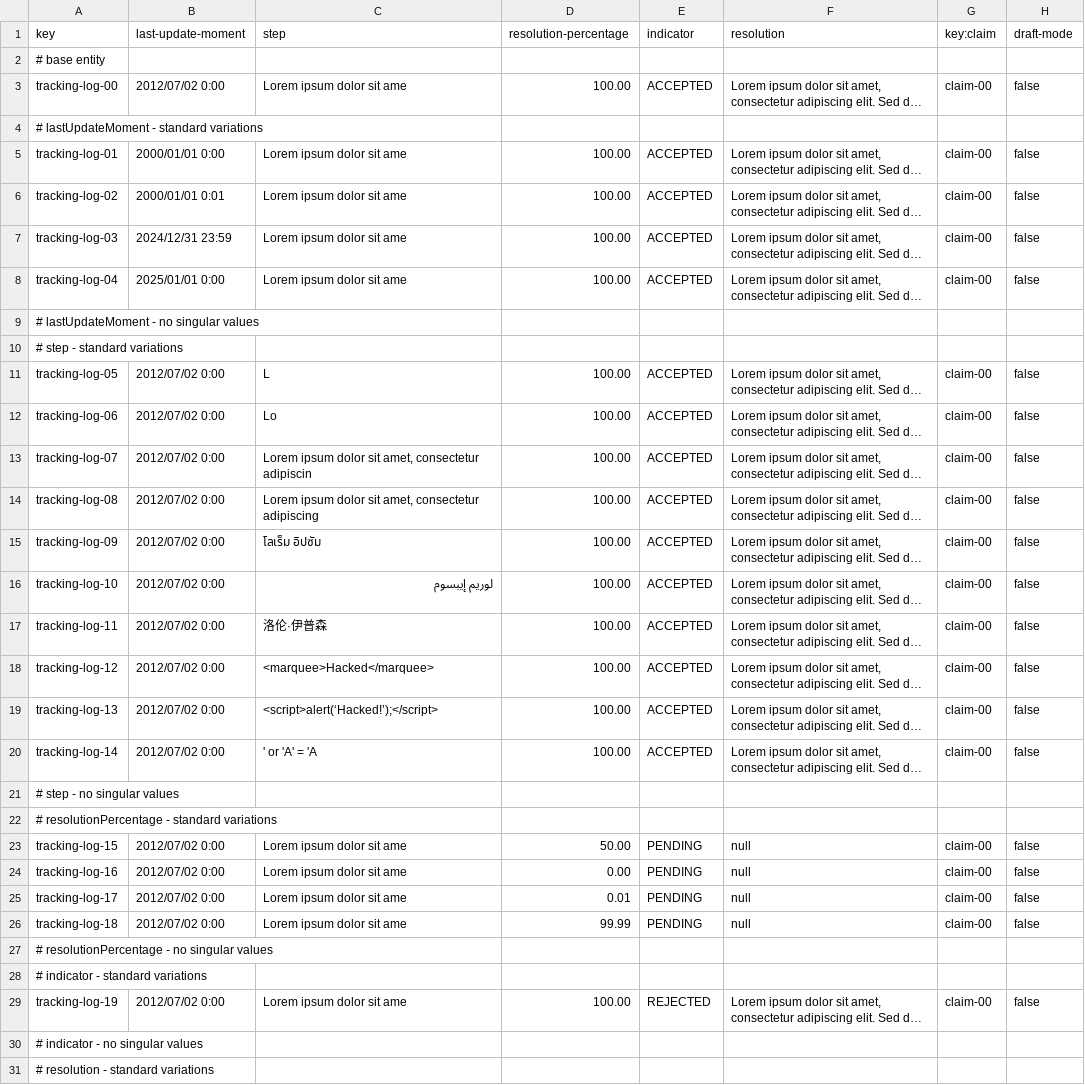
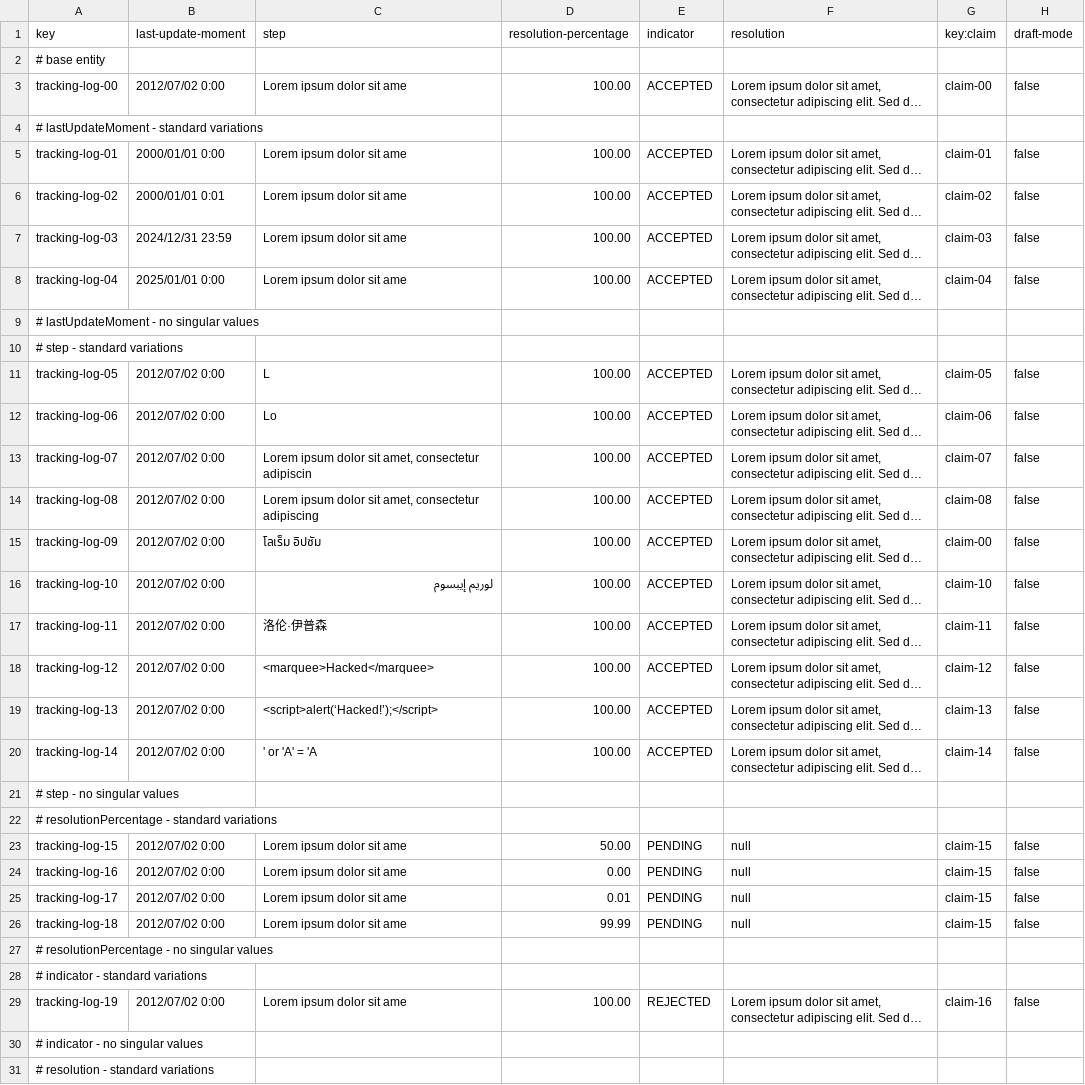
Before and after one commit to DP2-IIS-C1048/Acme-ANS-D, a CSV file: src/main/resources/WEB-INF/data/sample/tracking-log.csv, drawn as a sheet; only a part is shown; long unchanged cells end in …; the diff covers the shown part only; the diff names each change by its address in the sheet, - before the commit and + after, or states it on an @@ line.

Commit message:
Update tracking-log.csv

```diff
--- a/src/main/resources/WEB-INF/data/sample/tracking-log.csv
+++ b/src/main/resources/WEB-INF/data/sample/tracking-log.csv
-G5 (key:claim): claim-00
+G5 (key:claim): claim-01
-G6 (key:claim): claim-00
+G6 (key:claim): claim-02
-G7 (key:claim): claim-00
+G7 (key:claim): claim-03
-G8 (key:claim): claim-00
+G8 (key:claim): claim-04
-G11 (key:claim): claim-00
+G11 (key:claim): claim-05
-G12 (key:claim): claim-00
+G12 (key:claim): claim-06
-G13 (key:claim): claim-00
+G13 (key:claim): claim-07
-G14 (key:claim): claim-00
+G14 (key:claim): claim-08
-G16 (key:claim): claim-00
+G16 (key:claim): claim-10
-G17 (key:claim): claim-00
+G17 (key:claim): claim-11
-G18 (key:claim): claim-00
+G18 (key:claim): claim-12
-G19 (key:claim): claim-00
+G19 (key:claim): claim-13
-G20 (key:claim): claim-00
+G20 (key:claim): claim-14
-G23:G26 (key:claim): claim-00
+G23:G26 (key:claim): claim-15
-G29 (key:claim): claim-00
+G29 (key:claim): claim-16
```
Also changed, not shown: 12 edited cells elsewhere in this file.
